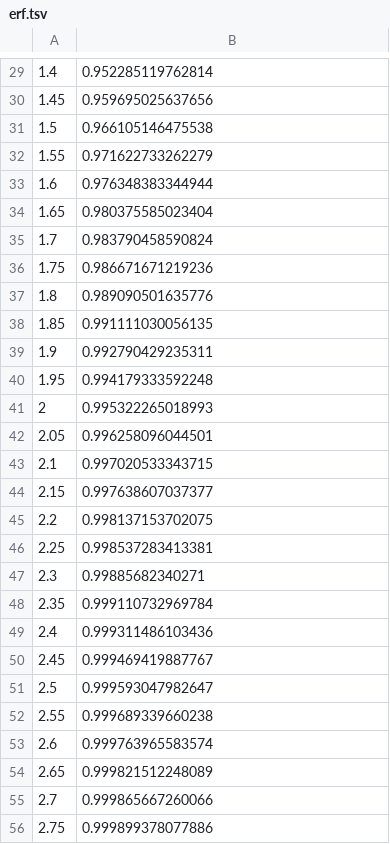
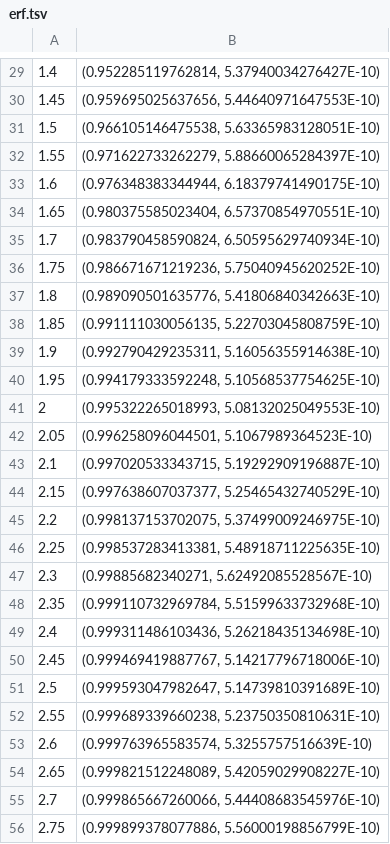
Before and after one commit to nikolajRoager/PracticalProgramming_exercises, a TSV file: homework/9-quadratures/partA/erf.tsv, drawn as a sheet; only a part is shown, gaps mark what is left out; the diff covers the shown part only.

```diff
--- a/homework/9-quadratures/partA/erf.tsv
+++ b/homework/9-quadratures/partA/erf.tsv
@@ -29,28 +29,28 @@
-1.4	0.952285119762814
-1.45	0.959695025637656
-1.5	0.966105146475538
-1.55	0.971622733262279
-1.6	0.976348383344944
-1.65	0.980375585023404
-1.7	0.983790458590824
-1.75	0.986671671219236
-1.8	0.989090501635776
-1.85	0.991111030056135
-1.9	0.992790429235311
-1.95	0.994179333592248
-2	0.995322265018993
-2.05	0.996258096044501
-2.1	0.997020533343715
-2.15	0.997638607037377
-2.2	0.998137153702075
-2.25	0.998537283413381
-2.3	0.99885682340271
-2.35	0.999110732969784
-2.4	0.999311486103436
-2.45	0.999469419887767
-2.5	0.999593047982647
-2.55	0.999689339660238
-2.6	0.999763965583574
-2.65	0.999821512248089
-2.7	0.999865667260066
-2.75	0.999899378077886
+1.4	(0.952285119762814, 5.37940034276427E-10)
+1.45	(0.959695025637656, 5.44640971647553E-10)
+1.5	(0.966105146475538, 5.63365983128051E-10)
+1.55	(0.971622733262279, 5.88660065284397E-10)
+1.6	(0.976348383344944, 6.18379741490175E-10)
+1.65	(0.980375585023404, 6.57370854970551E-10)
+1.7	(0.983790458590824, 6.50595629740934E-10)
+1.75	(0.986671671219236, 5.75040945620252E-10)
+1.8	(0.989090501635776, 5.41806840342663E-10)
+1.85	(0.991111030056135, 5.22703045808759E-10)
+1.9	(0.992790429235311, 5.16056355914638E-10)
+1.95	(0.994179333592248, 5.10568537754625E-10)
+2	(0.995322265018993, 5.08132025049553E-10)
+2.05	(0.996258096044501, 5.1067989364523E-10)
+2.1	(0.997020533343715, 5.19292909196887E-10)
+2.15	(0.997638607037377, 5.25465432740529E-10)
+2.2	(0.998137153702075, 5.37499009246975E-10)
+2.25	(0.998537283413381, 5.48918711225635E-10)
+2.3	(0.99885682340271, 5.62492085528567E-10)
+2.35	(0.999110732969784, 5.51599633732968E-10)
+2.4	(0.999311486103436, 5.26218435134698E-10)
+2.45	(0.999469419887767, 5.14217796718006E-10)
+2.5	(0.999593047982647, 5.14739810391689E-10)
+2.55	(0.999689339660238, 5.23750350810631E-10)
+2.6	(0.999763965583574, 5.3255757516639E-10)
+2.65	(0.999821512248089, 5.42059029908227E-10)
+2.7	(0.999865667260066, 5.44408683545976E-10)
+2.75	(0.999899378077886, 5.56000198856799E-10)
```
Also changed, not shown: 43 edited cells elsewhere in this file, 7 other files.
